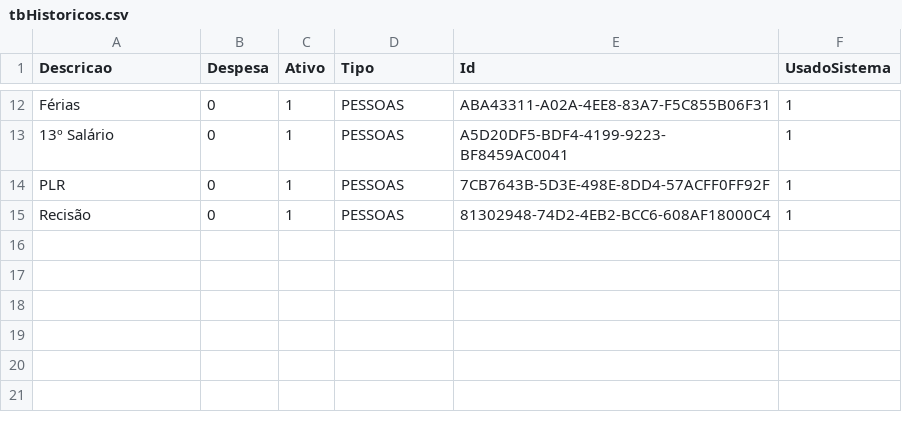
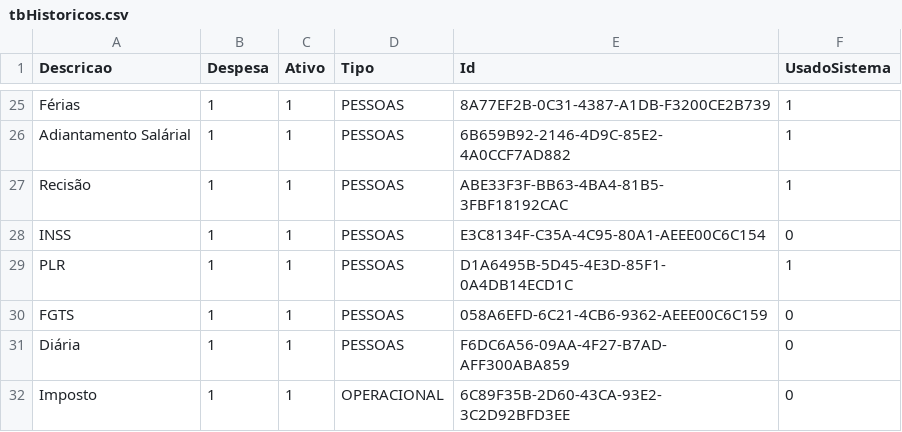
Before and after one commit to HenryGZ/auto-init-sqlserver-docker, a CSV file: data/tbHistoricos.csv, drawn as a sheet; only a part is shown, gaps mark what is left out; removed rows and columns are numbered as before the commit, all else as after; the diff covers the shown part only; the diff names each change by its address in the sheet, - before the commit and + after, or states it on an @@ line.

```diff
--- a/data/tbHistoricos.csv
+++ b/data/tbHistoricos.csv
-B25:B26 (Despesa): 0
+B25:B26 (Despesa): 1
-E25 (Id): ABA43311-A02A-4EE8-83A7-F5C855B06F31
+E25 (Id): 8A77EF2B-0C31-4387-A1DB-F3200CE2B739
-A26 (Descricao): 13º Salário
+A26 (Descricao): Adiantamento Salárial
-E26 (Id): A5D20DF5-BDF4-4199-9223-BF8459AC0041
+E26 (Id): 6B659B92-2146-4D9C-85E2-4A0CCF7AD882
+row 27: Recisão | 1 | 1 | PESSOAS | ABE33F3F-BB63-4BA4-81B5-3FBF18192CAC | 1
+row 28: INSS | 1 | 1 | PESSOAS | E3C8134F-C35A-4C95-80A1-AEEE00C6C154 | 0
-B29 (Despesa): 0
+B29 (Despesa): 1
-E29 (Id): 7CB7643B-5D3E-498E-8DD4-57ACFF0FF92F
+E29 (Id): D1A6495B-5D45-4E3D-85F1-0A4DB14ECD1C
-row 15: Recisão | 0 | 1 | PESSOAS | 81302948-74D2-4EB2-BCC6-608AF18000C4 | 1
+row 30: FGTS | 1 | 1 | PESSOAS | 058A6EFD-6C21-4CB6-9362-AEEE00C6C159 | 0
+row 31: Diária | 1 | 1 | PESSOAS | F6DC6A56-09AA-4F27-B7AD-AFF300ABA859 | 0
+row 32: Imposto | 1 | 1 | OPERACIONAL | 6C89F35B-2D60-43CA-93E2-3C2D92BFD3EE | 0
```
Also changed, not shown: 17 added rows, 4 removed rows and 12 edited cells elsewhere in this file, data/tbBombaLacres.csv, data/tbBombas.csv, 49 other files.
